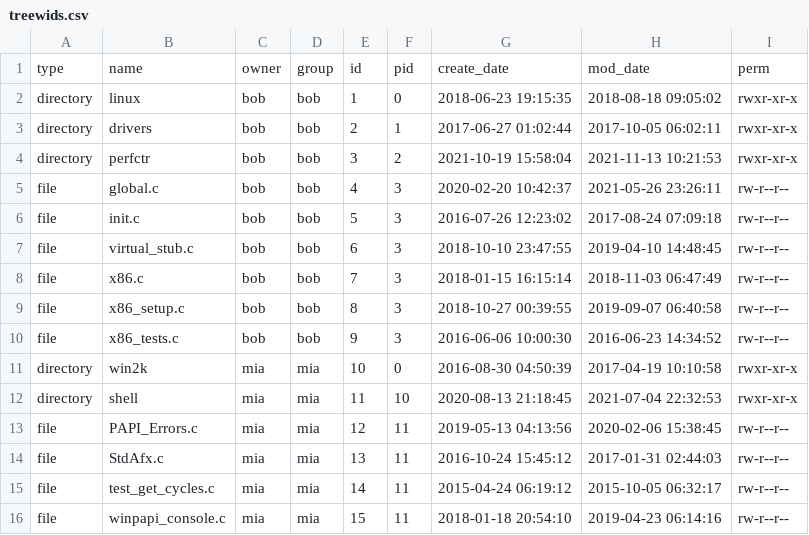
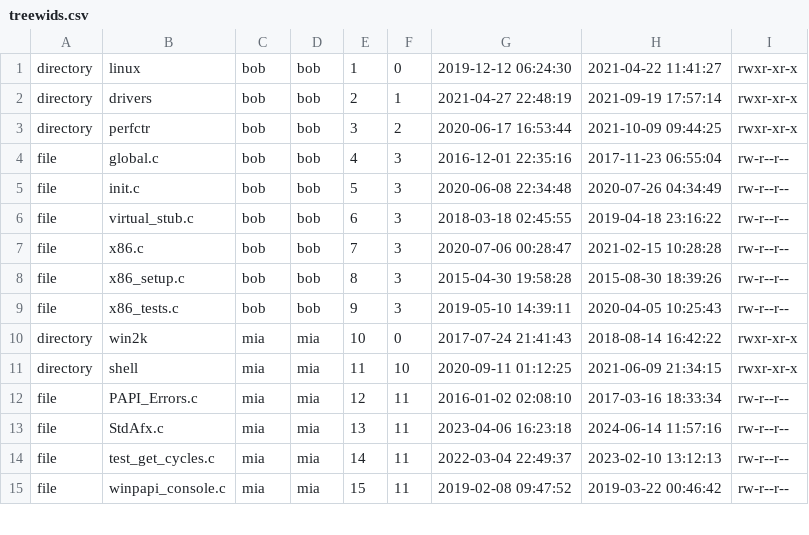
Before and after one commit to rugbyprof/5143-Operating-Systems, a CSV file: Assignments/P02/files/treewids.csv, drawn as a sheet; only a part is shown; the diff covers the shown part only.

```diff
--- a/Assignments/P02/files/treewids.csv
+++ b/Assignments/P02/files/treewids.csv
@@ -1,16 +1,15 @@
-type,name,owner,group,id,pid,create_date,mod_date,perm
-directory,linux,bob,bob,1,0,2018-06-23 19:15:35,2018-08-18 09:05:02,rwxr-xr-x
-directory,drivers,bob,bob,2,1,2017-06-27 01:02:44,2017-10-05 06:02:11,rwxr-xr-x
-directory,perfctr,bob,bob,3,2,2021-10-19 15:58:04,2021-11-13 10:21:53,rwxr-xr-x
-file,global.c,bob,bob,4,3,2020-02-20 10:42:37,2021-05-26 23:26:11,rw-r--r--
-file,init.c,bob,bob,5,3,2016-07-26 12:23:02,2017-08-24 07:09:18,rw-r--r--
-file,virtual_stub.c,bob,bob,6,3,2018-10-10 23:47:55,2019-04-10 14:48:45,rw-r--r--
-file,x86.c,bob,bob,7,3,2018-01-15 16:15:14,2018-11-03 06:47:49,rw-r--r--
-file,x86_setup.c,bob,bob,8,3,2018-10-27 00:39:55,2019-09-07 06:40:58,rw-r--r--
-file,x86_tests.c,bob,bob,9,3,2016-06-06 10:00:30,2016-06-23 14:34:52,rw-r--r--
-directory,win2k,mia,mia,10,0,2016-08-30 04:50:39,2017-04-19 10:10:58,rwxr-xr-x
-directory,shell,mia,mia,11,10,2020-08-13 21:18:45,2021-07-04 22:32:53,rwxr-xr-x
-file,PAPI_Errors.c,mia,mia,12,11,2019-05-13 04:13:56,2020-02-06 15:38:45,rw-r--r--
-file,StdAfx.c,mia,mia,13,11,2016-10-24 15:45:12,2017-01-31 02:44:03,rw-r--r--
-file,test_get_cycles.c,mia,mia,14,11,2015-04-24 06:19:12,2015-10-05 06:32:17,rw-r--r--
-file,winpapi_console.c,mia,mia,15,11,2018-01-18 20:54:10,2019-04-23 06:14:16,rw-r--r--
+directory,linux,bob,bob,1,0,2019-12-12 06:24:30,2021-04-22 11:41:27,rwxr-xr-x
+directory,drivers,bob,bob,2,1,2021-04-27 22:48:19,2021-09-19 17:57:14,rwxr-xr-x
+directory,perfctr,bob,bob,3,2,2020-06-17 16:53:44,2021-10-09 09:44:25,rwxr-xr-x
+file,global.c,bob,bob,4,3,2016-12-01 22:35:16,2017-11-23 06:55:04,rw-r--r--
+file,init.c,bob,bob,5,3,2020-06-08 22:34:48,2020-07-26 04:34:49,rw-r--r--
+file,virtual_stub.c,bob,bob,6,3,2018-03-18 02:45:55,2019-04-18 23:16:22,rw-r--r--
+file,x86.c,bob,bob,7,3,2020-07-06 00:28:47,2021-02-15 10:28:28,rw-r--r--
+file,x86_setup.c,bob,bob,8,3,2015-04-30 19:58:28,2015-08-30 18:39:26,rw-r--r--
+file,x86_tests.c,bob,bob,9,3,2019-05-10 14:39:11,2020-04-05 10:25:43,rw-r--r--
+directory,win2k,mia,mia,10,0,2017-07-24 21:41:43,2018-08-14 16:42:22,rwxr-xr-x
+directory,shell,mia,mia,11,10,2020-09-11 01:12:25,2021-06-09 21:34:15,rwxr-xr-x
+file,PAPI_Errors.c,mia,mia,12,11,2016-01-02 02:08:10,2017-03-16 18:33:34,rw-r--r--
+file,StdAfx.c,mia,mia,13,11,2023-04-06 16:23:18,2024-06-14 11:57:16,rw-r--r--
+file,test_get_cycles.c,mia,mia,14,11,2022-03-04 22:49:37,2023-02-10 13:12:13,rw-r--r--
+file,winpapi_console.c,mia,mia,15,11,2019-02-08 09:47:52,2019-03-22 00:46:42,rw-r--r--
```
Also changed, not shown: 62 edited cells elsewhere in this file, 26 other files.
